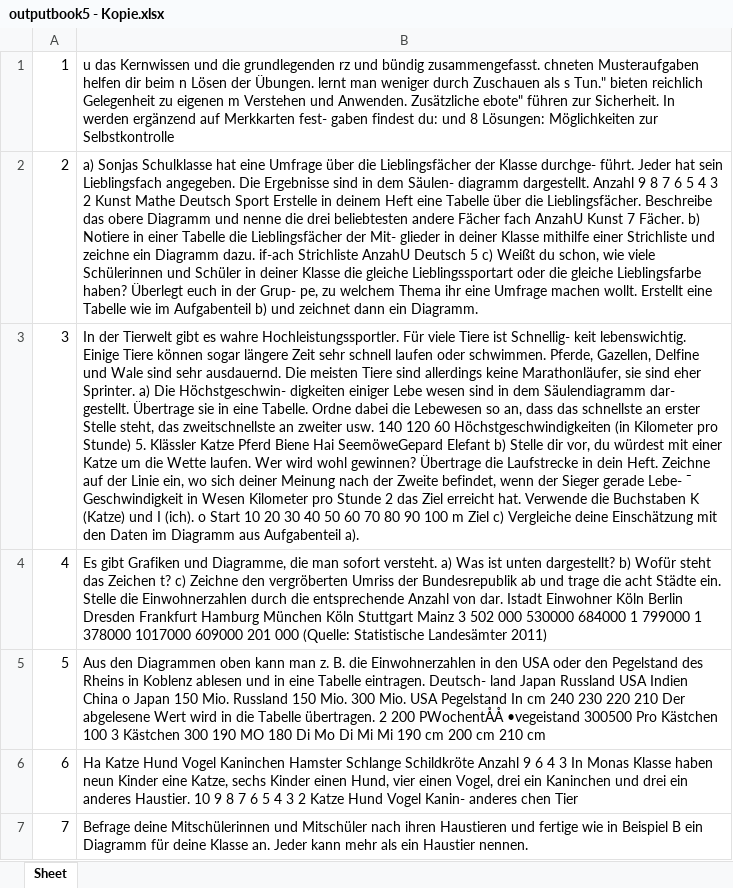
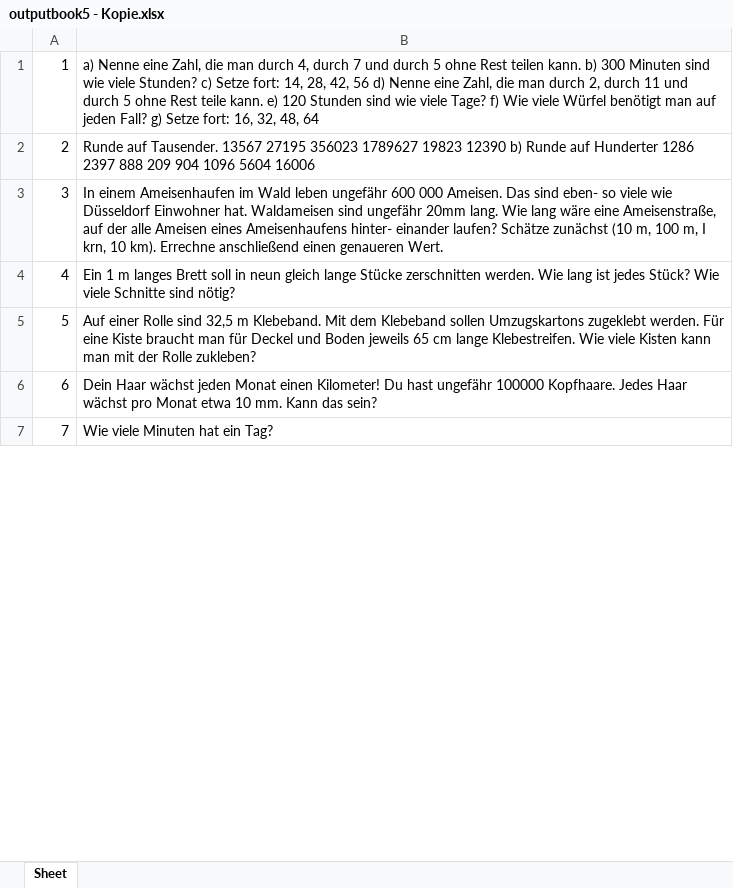
Before and after one commit to vincentscode/HomeworkBot, an Excel workbook: outputbook5 - Kopie.xlsx, sheet Sheet, drawn as a sheet; only a part is shown; values as stored, in another font and other column widths than the file's, no cell formats; the diff covers the shown part only; the diff names each change by its address in the sheet, - before the commit and + after, or states it on an @@ line.

```diff
--- a/outputbook5 - Kopie.xlsx (sheet Sheet)
+++ b/outputbook5 - Kopie.xlsx (sheet Sheet)
-B1: u das Kernwissen und die grundlegenden rz und bündig zusammengefasst. chneten Musteraufgaben helfen dir beim n Lösen der Übungen. lernt man weniger durch Zuschauen als s Tun." bieten reichlich Gelegenheit zu eigenen m Verstehen und Anwenden. Zusätzliche ebote" führen zur Sicherheit. In werden ergänzend auf Merkkarten fest- gaben findest du: und 8 Lösungen: Möglichkeiten zur Selbstkontrolle
+B1: a) Nenne eine Zahl, die man durch 4, durch 7 und durch 5 ohne Rest teilen kann. b) 300 Minuten sind wie viele Stunden? c) Setze fort: 14, 28, 42, 56 d) Nenne eine Zahl, die man durch 2, durch 11 und durch 5 ohne Rest teile kann. e) 120 Stunden sind wie viele Tage? f) Wie viele Würfel benötigt man auf jeden Fall? g) Setze fort: 16, 32, 48, 64
-B2: a) Sonjas Schulklasse hat eine Umfrage über die Lieblingsfächer der Klasse durchge- führt. Jeder hat sein Lieblingsfach angegeben. Die Ergebnisse sind in dem Säulen- diagramm dargestellt. Anzahl 9 8 7 6 5 4 3 2 Kunst Mathe Deutsch Sport Erstelle in deinem Heft eine Tabelle über die Lieblingsfächer. Beschreibe das obere Diagramm und nenne die drei beliebtesten andere Fächer fach AnzahU Kunst 7 Fächer. b) Notiere in einer Tabelle die Lieblingsfächer der Mit- glieder in deiner Klasse mithilfe einer Strichliste und zeichne ein Diagramm dazu. if-ach Strichliste AnzahU Deutsch 5 c) Weißt du schon, wie viele Schülerinnen und Schüler in deiner Klasse die gleiche Lieblingssportart oder die gleiche Lieblingsfarbe haben? Überlegt euch in der Grup- pe, zu welchem Thema ihr eine Umfrage machen wollt. Erstellt eine Tabelle wie im Aufgabenteil b) und zeichnet dann ein Diagramm.
+B2: Runde auf Tausender. 13567 27195 356023 1789627 19823 12390 b) Runde auf Hunderter 1286 2397 888 209 904 1096 5604 16006
-B3: In der Tierwelt gibt es wahre Hochleistungssportler. Für viele Tiere ist Schnellig- keit lebenswichtig. Einige Tiere können sogar längere Zeit sehr schnell laufen oder schwimmen. Pferde, Gazellen, Delfine und Wale sind sehr ausdauernd. Die meisten Tiere sind allerdings keine Marathonläufer, sie sind eher Sprinter. a) Die Höchstgeschwin- digkeiten einiger Lebe wesen sind in dem Säulendiagramm dar- gestellt. Übertrage sie in eine Tabelle. Ordne dabei die Lebewesen so an, dass das schnellste an erster Stelle steht, das zweitschnellste an zweiter usw. 140 120 60 Höchstgeschwindigkeiten (in Kilometer pro Stunde) 5. Klässler Katze Pferd Biene Hai SeemöweGepard Elefant b) Stelle dir vor, du würdest mit einer Katze um die Wette laufen. Wer wird wohl gewinnen? Übertrage die Laufstrecke in dein Heft. Zeichne auf der Linie ein, wo sich deiner Meinung nach der Zweite befindet, wenn der Sieger gerade Lebe- ¯ Geschwindigkeit in Wesen Kilometer pro Stunde 2 das Ziel erreicht hat. Verwende die Buchstaben K (Katze) und I (ich). o Start 10 20 30 40 50 60 70 80 90 100 m Ziel c) Vergleiche deine Einschätzung mit den Daten im Diagramm aus Aufgabenteil a).
+B3: In einem Ameisenhaufen im Wald leben ungefähr 600 000 Ameisen. Das sind eben- so viele wie Düsseldorf Einwohner hat. Waldameisen sind ungefähr 20mm lang. Wie lang wäre eine Ameisenstraße, auf der alle Ameisen eines Ameisenhaufens hinter- einander laufen? Schätze zunächst (10 m, 100 m, I krn, 10 km). Errechne anschließend einen genaueren Wert.
-B4: Es gibt Grafiken und Diagramme, die man sofort versteht. a) Was ist unten dargestellt? b) Wofür steht das Zeichen t? c) Zeichne den vergröberten Umriss der Bundesrepublik ab und trage die acht Städte ein. Stelle die Einwohnerzahlen durch die entsprechende Anzahl von dar. Istadt Einwohner Köln Berlin Dresden Frankfurt Hamburg München Köln Stuttgart Mainz 3 502 000 530000 684000 1 799000 1 378000 1017000 609000 201 000 (Quelle: Statistische Landesämter 2011)
+B4: Ein 1 m langes Brett soll in neun gleich lange Stücke zerschnitten werden. Wie lang ist jedes Stück? Wie viele Schnitte sind nötig?
-B5: Aus den Diagrammen oben kann man z. B. die Einwohnerzahlen in den USA oder den Pegelstand des Rheins in Koblenz ablesen und in eine Tabelle eintragen. Deutsch- land Japan Russland USA Indien China o Japan 150 Mio. Russland 150 Mio. 300 Mio. USA Pegelstand In cm 240 230 220 210 Der abgelesene Wert wird in die Tabelle übertragen. 2 200 PWochentÅÅ •vegeistand 300500 Pro Kästchen 100 3 Kästchen 300 190 MO 180 Di Mo Di Mi Mi 190 cm 200 cm 210 cm
+B5: Auf einer Rolle sind 32,5 m Klebeband. Mit dem Klebeband sollen Umzugskartons zugeklebt werden. Für eine Kiste braucht man für Deckel und Boden jeweils 65 cm lange Klebestreifen. Wie viele Kisten kann man mit der Rolle zukleben?
-B6: Ha Katze Hund Vogel Kaninchen Hamster Schlange Schildkröte Anzahl 9 6 4 3 In Monas Klasse haben neun Kinder eine Katze, sechs Kinder einen Hund, vier einen Vogel, drei ein Kaninchen und drei ein anderes Haustier. 10 9 8 7 6 5 4 3 2 Katze Hund Vogel Kanin- anderes chen Tier
+B6: Dein Haar wächst jeden Monat einen Kilometer! Du hast ungefähr 100000 Kopfhaare. Jedes Haar wächst pro Monat etwa 10 mm. Kann das sein?
-B7: Befrage deine Mitschülerinnen und Mitschüler nach ihren Haustieren und fertige wie in Beispiel B ein Diagramm für deine Klasse an. Jeder kann mehr als ein Haustier nennen.
+B7: Wie viele Minuten hat ein Tag?
```
Also changed, not shown: 150 removed rows and 568 edited cells elsewhere in this sheet, cell formats, 1 other file.
